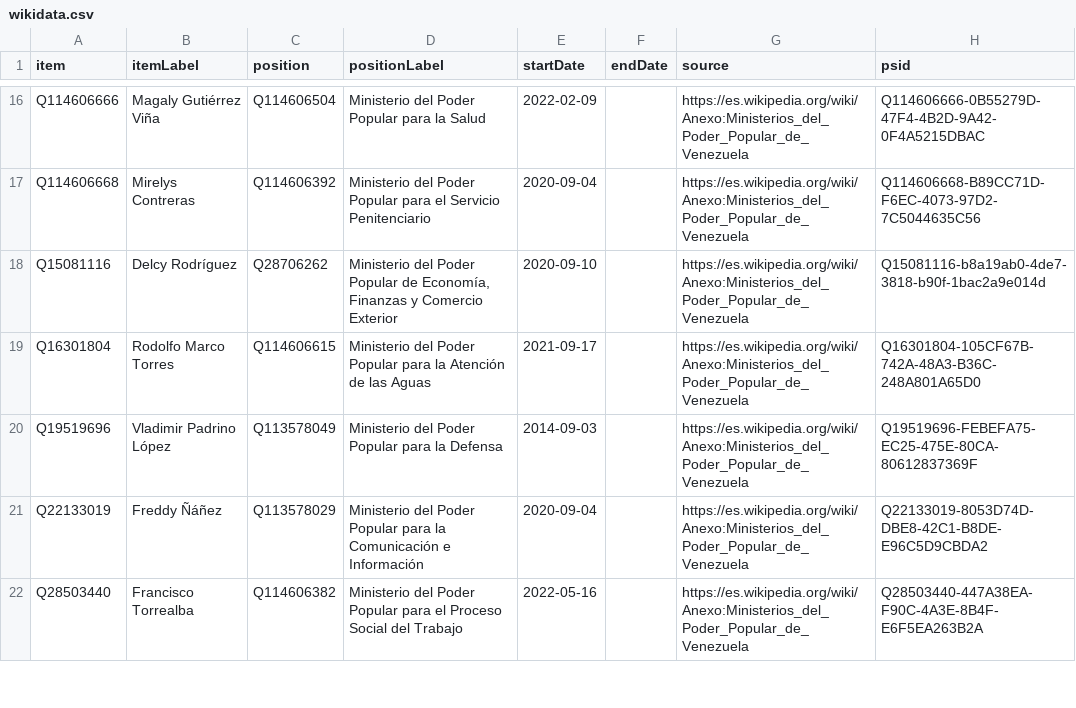
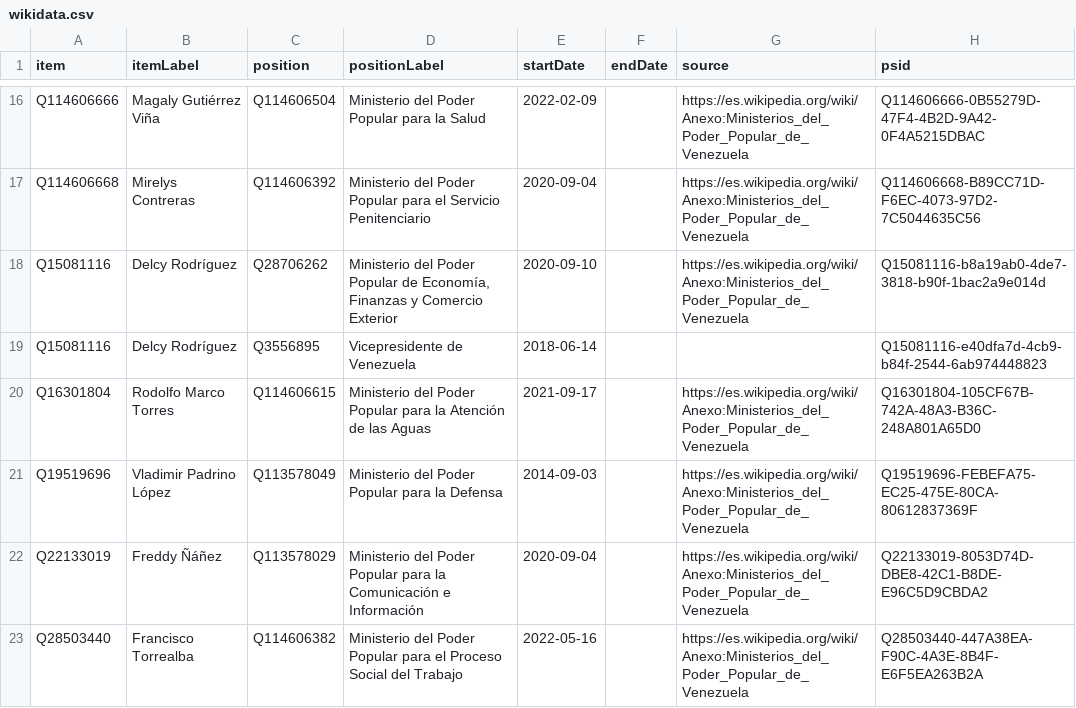
Before and after one commit to every-politician-scrapers/venezuela, a CSV file: sources/cabinet/current-eswiki/wikidata.csv, drawn as a sheet; only a part is shown, gaps mark what is left out.

Commit message:
Compare external sources to Wikidata

```diff
--- a/sources/cabinet/current-eswiki/wikidata.csv
+++ b/sources/cabinet/current-eswiki/wikidata.csv
@@ -18,2 +18,3 @@ Q114606668,Mirelys Contreras,Q114606392,Ministerio del Poder Popular para el Ser
 Q15081116,Delcy Rodríguez,Q28706262,"Ministerio del Poder Popular de Economía, Finanzas y Comercio Exterior",2020-09-10,,https://es.wikipedia.org/wiki/Anexo:Ministerios_del_Poder_Popular_de_Venezuela,Q15081116-b8a19ab0-4de7-3818-b90f-1bac2a9e014d
+Q15081116,Delcy Rodríguez,Q3556895,Vicepresidente de Venezuela,2018-06-14,,,Q15081116-e40dfa7d-4cb9-b84f-2544-6ab974448823
 Q16301804,Rodolfo Marco Torres,Q114606615,Ministerio del Poder Popular para la Atención de las Aguas,2021-09-17,,https://es.wikipedia.org/wiki/Anexo:Ministerios_del_Poder_Popular_de_Venezuela,Q16301804-105CF67B-742A-48A3-B36C-248A801A65D0
```
Also changed, not shown: sources/wpoffice/vice-president/wikidata.csv, 1 other file.
